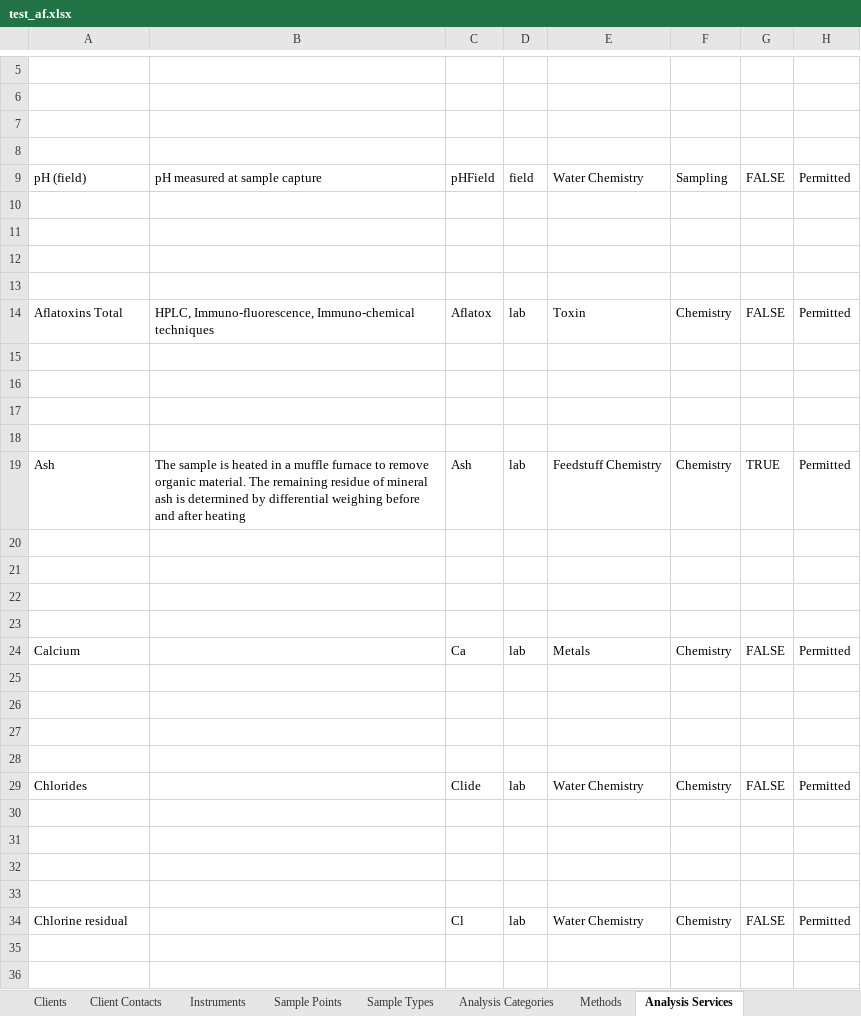
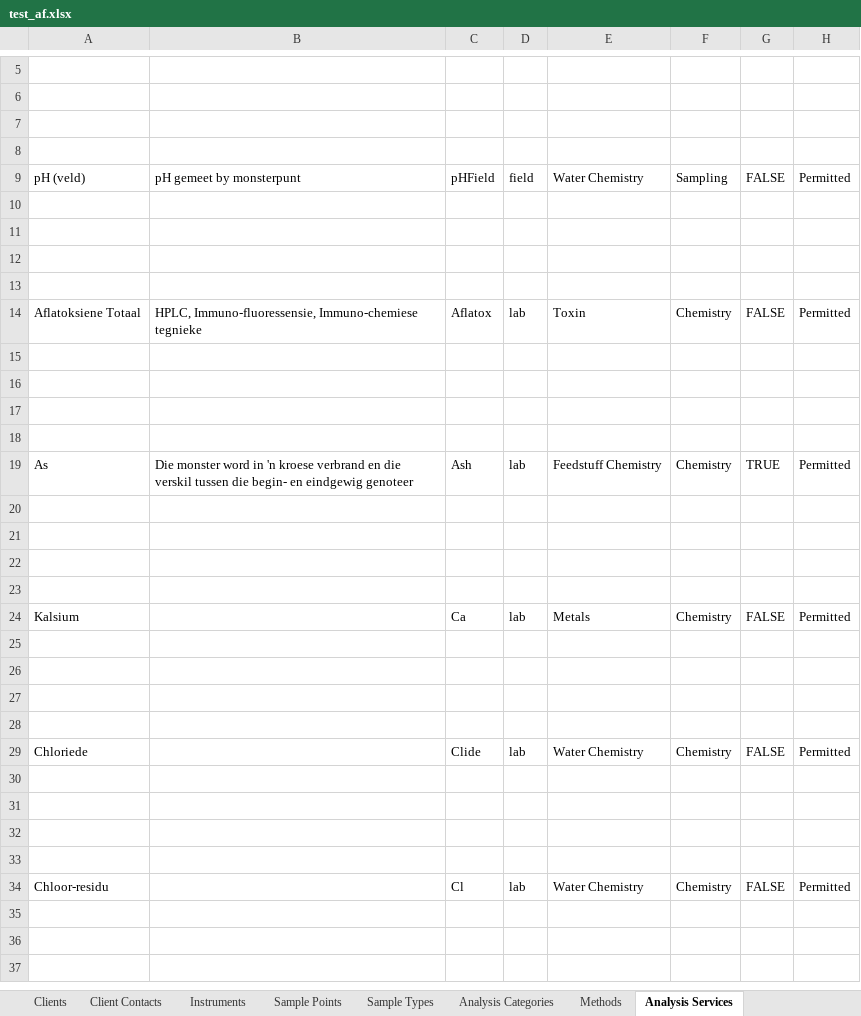
Before and after one commit to senaite/senaite.core, an Excel workbook: setup_data/test_af.xlsx, sheet Analysis Services, drawn as a sheet; only a part is shown, gaps mark what is left out; the shorter side is filled out with more unchanged rows; values as stored, in another font and other column widths than the file's, no borders; the diff covers the shown part only; the diff names each change by its address in the sheet, - before the commit and + after, or states it on an @@ line.

```diff
--- a/setup_data/test_af.xlsx (sheet Analysis Services)
+++ b/setup_data/test_af.xlsx (sheet Analysis Services)
-A9: pH (field)
+A9: pH (veld)
-B9: pH measured at sample capture
+B9: pH gemeet by monsterpunt
-A14: Aflatoxins Total
+A14: Aflatoksiene Totaal
-B14: HPLC, Immuno-fluorescence, Immuno-chemical techniques
+B14: HPLC, Immuno-fluoressensie, Immuno-chemiese tegnieke
-A19: Ash
+A19: As
-B19: The sample is heated in a muffle furnace to remove organic material. The remaining residue of mineral ash is determined by differential weighing before and after heating
+B19: Die monster word in 'n kroese verbrand en die verskil tussen die begin- en eindgewig genoteer
-A24: Calcium
+A24: Kalsium
-A29: Chlorides
+A29: Chloriede
-A34: Chlorine residual
+A34: Chloor-residu
```
Also changed, not shown: 2 added rows, 2 removed rows and 55 edited cells elsewhere in this sheet, sheet Sample Types, sheet Client Contacts, sheet Calculations, sheet Instruments, sheet Analysis Categories, sheet Sample Points, 15 more sheets.
